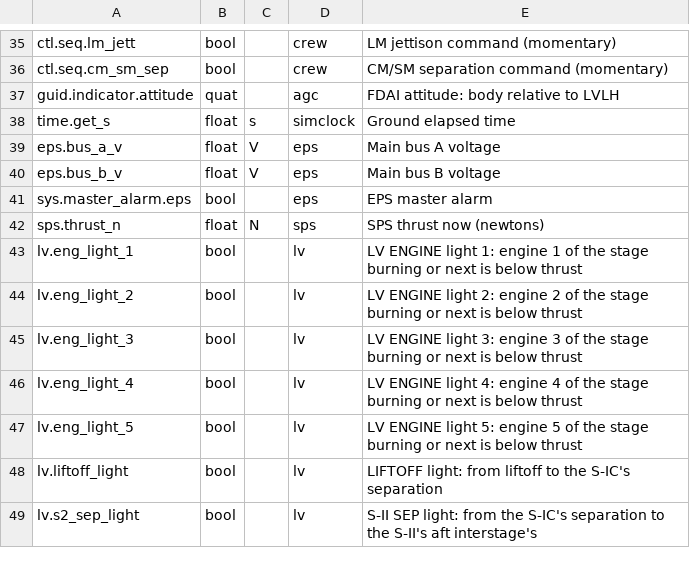
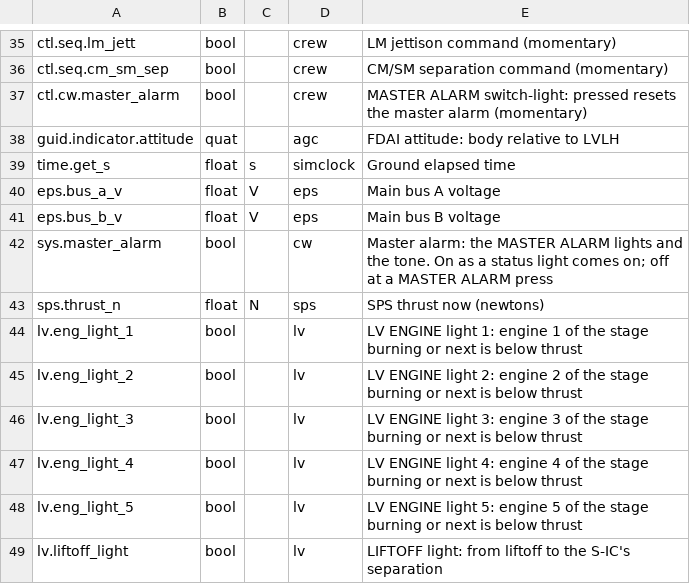
Before and after one commit to scomofo/apollo-csm-sim, a CSV file: data/cockpit/channels.csv, drawn as a sheet; only a part is shown, gaps mark what is left out; the shorter side is filled out with more unchanged rows.

```diff
--- a/data/cockpit/channels.csv
+++ b/data/cockpit/channels.csv
@@ -36,2 +36,3 @@ ctl.seq.lm_jett,bool,,crew,LM jettison command (momentary)
 ctl.seq.cm_sm_sep,bool,,crew,CM/SM separation command (momentary)
+ctl.cw.master_alarm,bool,,crew,MASTER ALARM switch-light: pressed resets the master alarm (momentary)
 guid.indicator.attitude,quat,,agc,FDAI attitude: body relative to LVLH
@@ -40,3 +41,3 @@ eps.bus_a_v,float,V,eps,Main bus A voltage
 eps.bus_b_v,float,V,eps,Main bus B voltage
-sys.master_alarm.eps,bool,,eps,EPS master alarm
+sys.master_alarm,bool,,cw,Master alarm: the MASTER ALARM lights and the tone. On as a status light comes on; off at a MASTER ALARM press
 sps.thrust_n,float,N,sps,SPS thrust now (newtons)
```
Also changed, not shown: data/cockpit/controls.csv, 22 other files.
